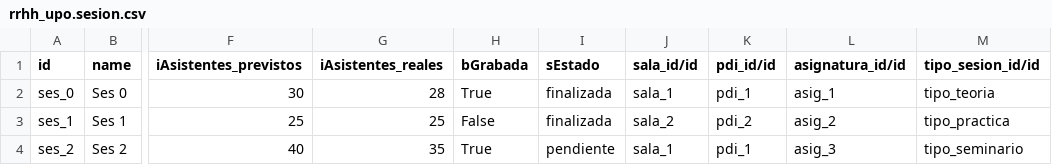
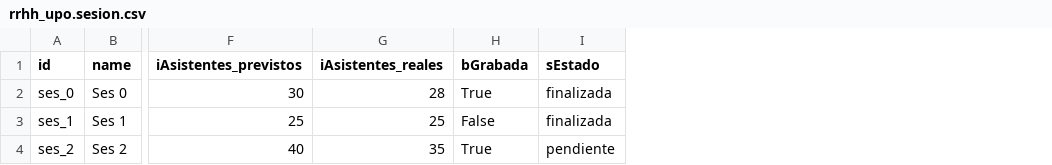
Before and after one commit to amluqolm07/Grupo8_TSI, a CSV file: demo/rrhh_upo.sesion.csv, drawn as a sheet; only a part is shown, gaps mark what is left out; the diff names each change by its address in the sheet, - before the commit and + after, or states it on an @@ line.

```diff
--- a/demo/rrhh_upo.sesion.csv
+++ b/demo/rrhh_upo.sesion.csv
-column J (sala_id/id), rows 2-4: sala_1 | sala_2 | sala_1
-column K (pdi_id/id), rows 2-4: pdi_1 | pdi_2 | pdi_1
-column L (asignatura_id/id), rows 2-4: asig_1 | asig_2 | asig_3
-column M (tipo_sesion_id/id), rows 2-4: tipo_teoria | tipo_practica | tipo_seminario
```
Also changed, not shown: demo/rrhh_upo.cita.csv, demo/rrhh_upo.entrevista.csv, 26 other files.
